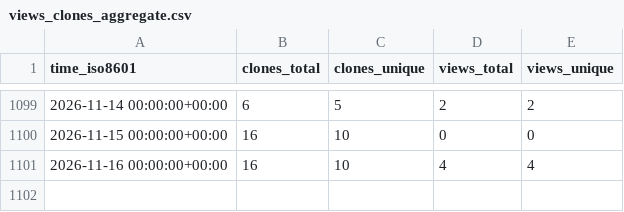
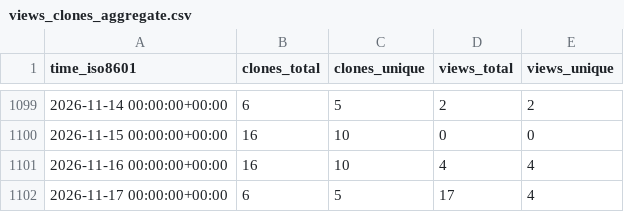
Before and after one commit to pbs-assess/pacea, a CSV file: pbs-assess/pacea/ghrs-data/views_clones_aggregate.csv, drawn as a sheet; only a part is shown, gaps mark what is left out.

```diff
--- a/pbs-assess/pacea/ghrs-data/views_clones_aggregate.csv
+++ b/pbs-assess/pacea/ghrs-data/views_clones_aggregate.csv
@@ -1101 +1101,2 @@ time_iso8601,clones_total,clones_unique,views_total,views_unique
 2026-11-16 00:00:00+00:00,16,10,4,4
+2026-11-17 00:00:00+00:00,6,5,17,4
```
Also changed, not shown: 1 other file.
